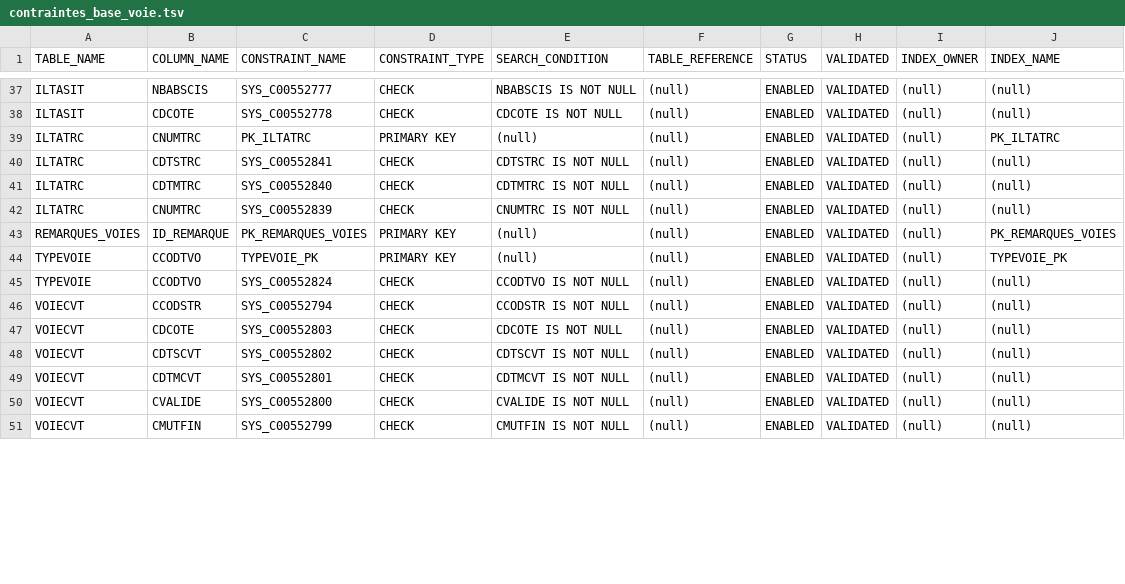
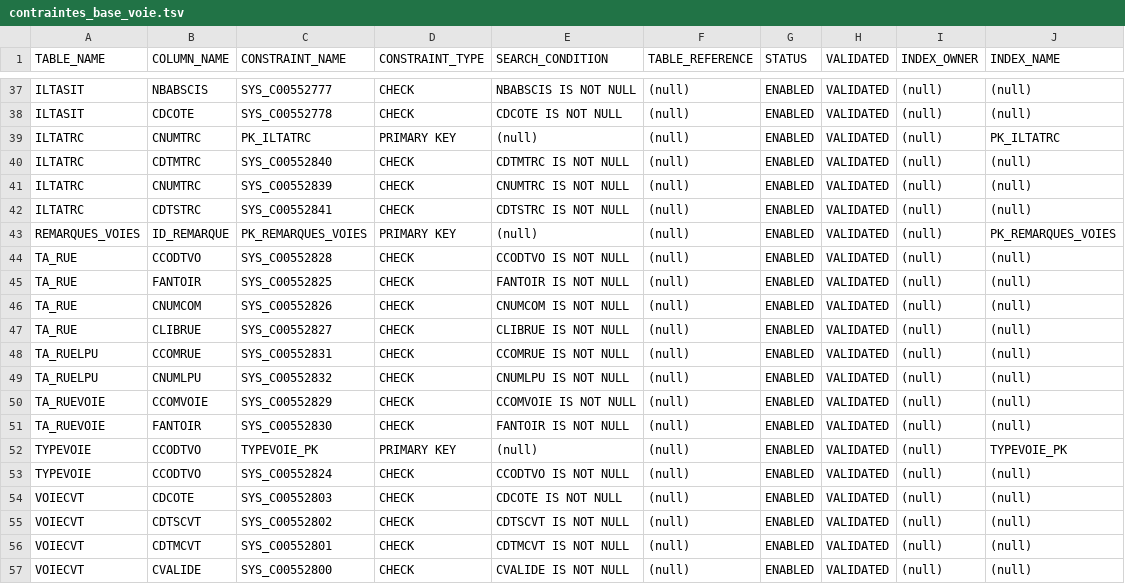
Before and after one commit to meldig/basevoie, a TSV file: contraintes_base_voie.tsv, drawn as a sheet; only a part is shown, gaps mark what is left out; the shorter side is filled out with more unchanged rows; the diff covers the shown part only.

Commit message:
ajout des contraintes des tables présentes dans le schéma du fichier 20200907_BASE VOIES_MCD.pdf
ajout des tables suivantes :
- TA_RUE ;
- TA_RUELPU ;
- TA_RUE_VOIE ;

```diff
--- a/contraintes_base_voie.tsv
+++ b/contraintes_base_voie.tsv
@@ -39,9 +39,16 @@ ILTASIT	CDCOTE	SYS_C00552778	CHECK	CDCOTE IS NOT NULL	(null)	ENABLED	VALIDATED	(
 ILTATRC	CNUMTRC	PK_ILTATRC	PRIMARY KEY	(null)	(null)	ENABLED	VALIDATED	(null)	PK_ILTATRC
-ILTATRC	CDTSTRC	SYS_C00552841	CHECK	CDTSTRC IS NOT NULL	(null)	ENABLED	VALIDATED	(null)	(null)
 ILTATRC	CDTMTRC	SYS_C00552840	CHECK	CDTMTRC IS NOT NULL	(null)	ENABLED	VALIDATED	(null)	(null)
 ILTATRC	CNUMTRC	SYS_C00552839	CHECK	CNUMTRC IS NOT NULL	(null)	ENABLED	VALIDATED	(null)	(null)
+ILTATRC	CDTSTRC	SYS_C00552841	CHECK	CDTSTRC IS NOT NULL	(null)	ENABLED	VALIDATED	(null)	(null)
 REMARQUES_VOIES	ID_REMARQUE	PK_REMARQUES_VOIES	PRIMARY KEY	(null)	(null)	ENABLED	VALIDATED	(null)	PK_REMARQUES_VOIES
+TA_RUE	CCODTVO	SYS_C00552828	CHECK	CCODTVO IS NOT NULL	(null)	ENABLED	VALIDATED	(null)	(null)
+TA_RUE	FANTOIR	SYS_C00552825	CHECK	FANTOIR IS NOT NULL	(null)	ENABLED	VALIDATED	(null)	(null)
+TA_RUE	CNUMCOM	SYS_C00552826	CHECK	CNUMCOM IS NOT NULL	(null)	ENABLED	VALIDATED	(null)	(null)
+TA_RUE	CLIBRUE	SYS_C00552827	CHECK	CLIBRUE IS NOT NULL	(null)	ENABLED	VALIDATED	(null)	(null)
+TA_RUELPU	CCOMRUE	SYS_C00552831	CHECK	CCOMRUE IS NOT NULL	(null)	ENABLED	VALIDATED	(null)	(null)
+TA_RUELPU	CNUMLPU	SYS_C00552832	CHECK	CNUMLPU IS NOT NULL	(null)	ENABLED	VALIDATED	(null)	(null)
+TA_RUEVOIE	CCOMVOIE	SYS_C00552829	CHECK	CCOMVOIE IS NOT NULL	(null)	ENABLED	VALIDATED	(null)	(null)
+TA_RUEVOIE	FANTOIR	SYS_C00552830	CHECK	FANTOIR IS NOT NULL	(null)	ENABLED	VALIDATED	(null)	(null)
 TYPEVOIE	CCODTVO	TYPEVOIE_PK	PRIMARY KEY	(null)	(null)	ENABLED	VALIDATED	(null)	TYPEVOIE_PK
 TYPEVOIE	CCODTVO	SYS_C00552824	CHECK	CCODTVO IS NOT NULL	(null)	ENABLED	VALIDATED	(null)	(null)
-VOIECVT	CCODSTR	SYS_C00552794	CHECK	CCODSTR IS NOT NULL	(null)	ENABLED	VALIDATED	(null)	(null)
 VOIECVT	CDCOTE	SYS_C00552803	CHECK	CDCOTE IS NOT NULL	(null)	ENABLED	VALIDATED	(null)	(null)
```
Also changed, not shown: 10 moved rows elsewhere in this file.
